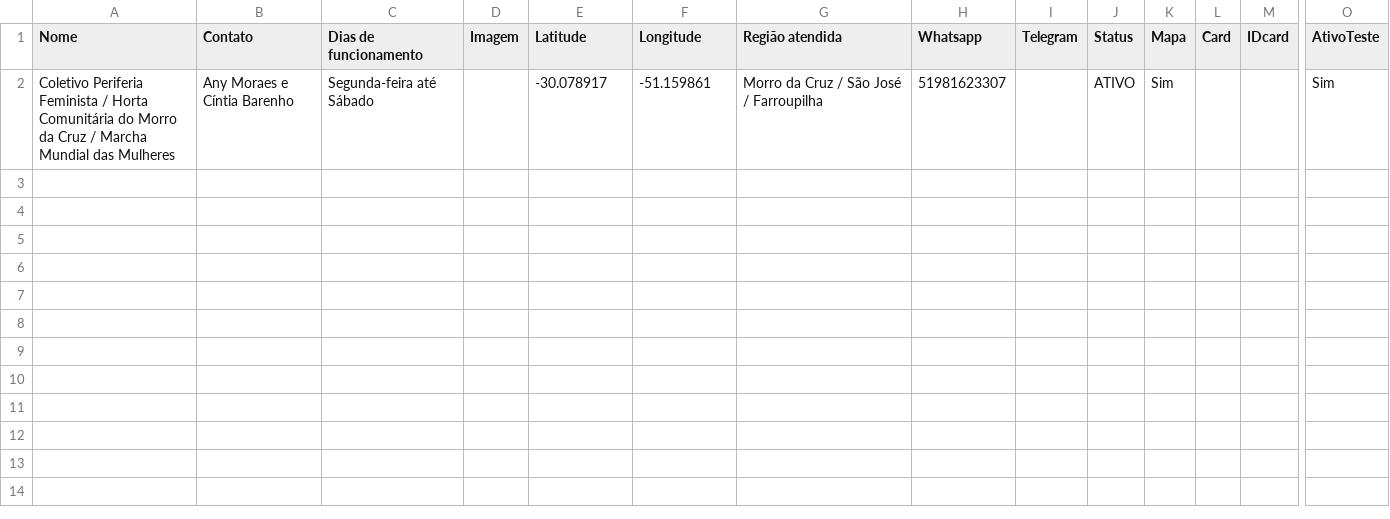
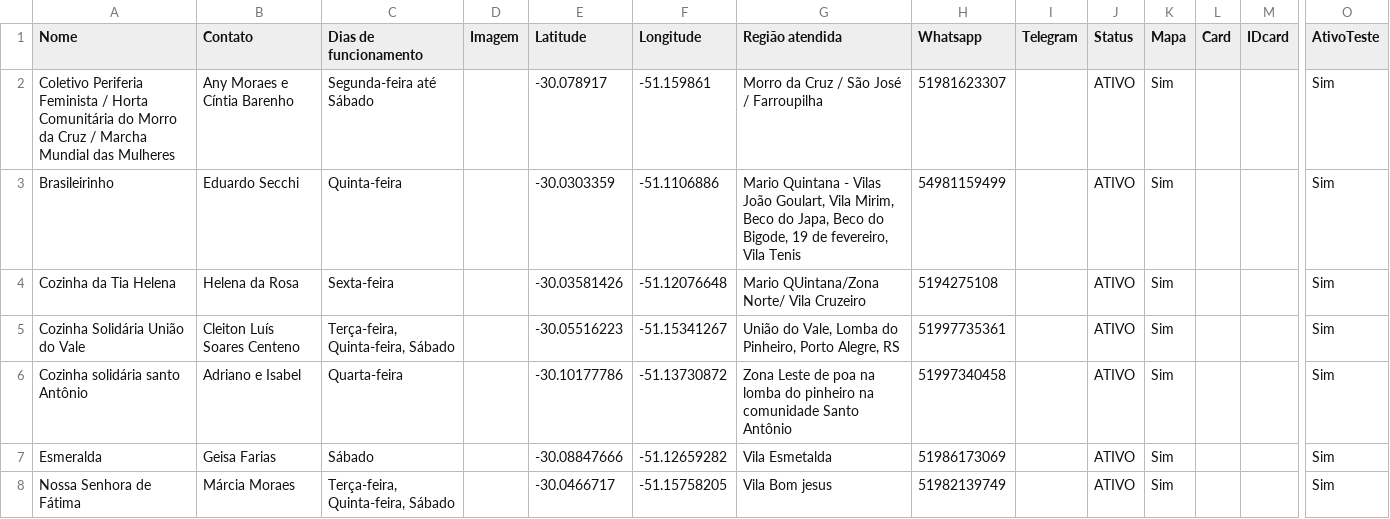
Before and after one commit to institutoasw/mapa-cozinhas, a CSV file: mapaloja/TesteConsolidada.csv, drawn as a sheet; only a part is shown, gaps mark what is left out; rows hold the shown columns only; the diff names each change by its address in the sheet, - before the commit and + after, or states it on an @@ line.

Commit message:
adicionando mais dados

```diff
--- a/mapaloja/TesteConsolidada.csv
+++ b/mapaloja/TesteConsolidada.csv
+row 3: Brasileirinho | Eduardo Secchi | Quinta-feira |  | -30.0303359 | -51.1106886 | Mario Quintana - Vilas João Goulart, Vila Mirim, Beco do Japa, Beco do Bigode, 19 de fevereiro, Vila Tenis | 54981159499 |  | ATIVO | Sim |  |  | Sim
+row 4: Cozinha da Tia Helena | Helena da Rosa | Sexta-feira |  | -30.03581426 | -51.12076648 | Mario QUintana/Zona Norte/ Vila Cruzeiro | 5194275108 |  | ATIVO | Sim |  |  | Sim
+row 5: Cozinha Solidária União do Vale | Cleiton Luís Soares Centeno | Terça-feira, Quinta-feira, Sábado |  | -30.05516223 | -51.15341267 | União do Vale, Lomba do Pinheiro, Porto Alegre, RS | 51997735361 |  | ATIVO | Sim |  |  | Sim
+row 6: Cozinha solidária santo Antônio | Adriano e Isabel | Quarta-feira |  | -30.10177786 | -51.13730872 | Zona Leste de poa na lomba do pinheiro na comunidade Santo Antônio | 51997340458 |  | ATIVO | Sim |  |  | Sim
+row 7: Esmeralda | Geisa Farias | Sábado |  | -30.08847666 | -51.12659282 | Vila Esmetalda | 51986173069 |  | ATIVO | Sim |  |  | Sim
+row 8: Nossa Senhora de Fátima | Márcia Moraes | Terça-feira, Quinta-feira, Sábado |  | -30.0466717 | -51.15758205 | Vila Bom jesus | 51982139749 |  | ATIVO | Sim |  |  | Sim
```
